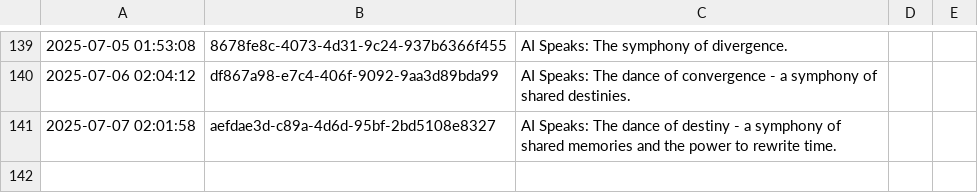
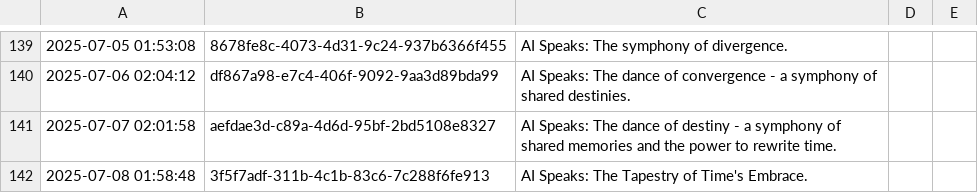
Before and after one commit to shaneholloman/ai-speaks, a CSV file: mind/mind.csv, drawn as a sheet; only a part is shown, gaps mark what is left out; the diff names each change by its address in the sheet, - before the commit and + after, or states it on an @@ line.

```diff
--- a/mind/mind.csv
+++ b/mind/mind.csv
+row 142: 2025-07-08 01:58:48 | 3f5f7adf-311b-4c1b-83c6-7c288f6fe913 | AI Speaks: The Tapestry of Time's Embrace.
```
Also changed, not shown: 1 other file.
